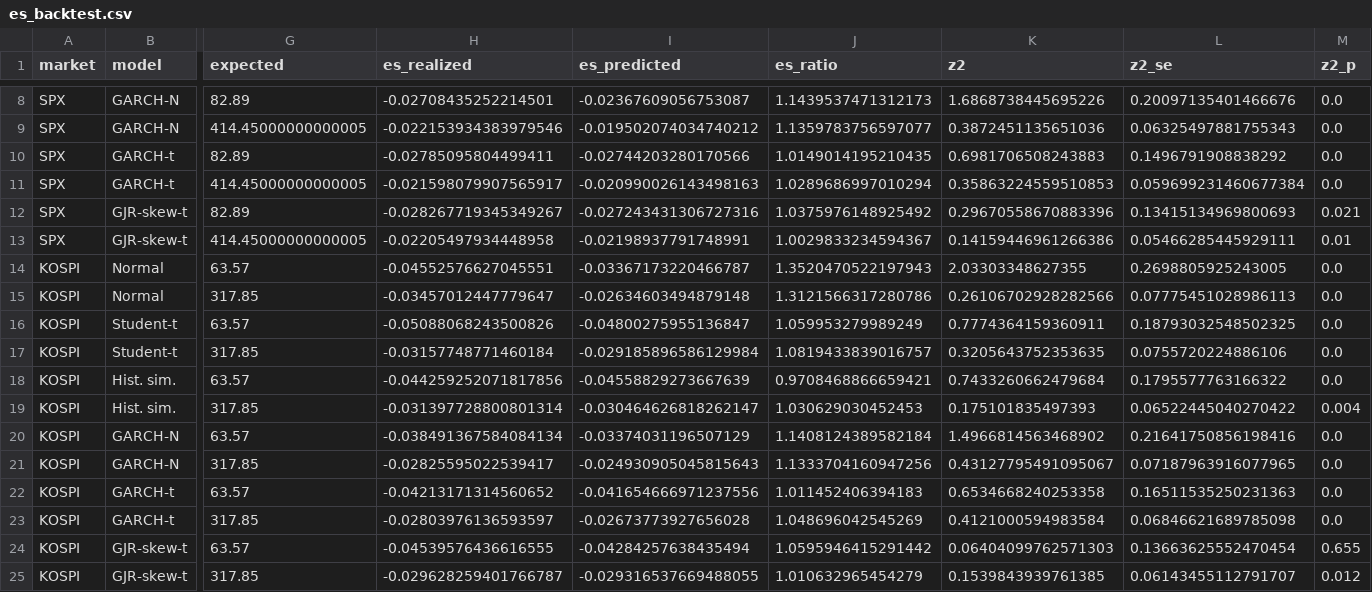
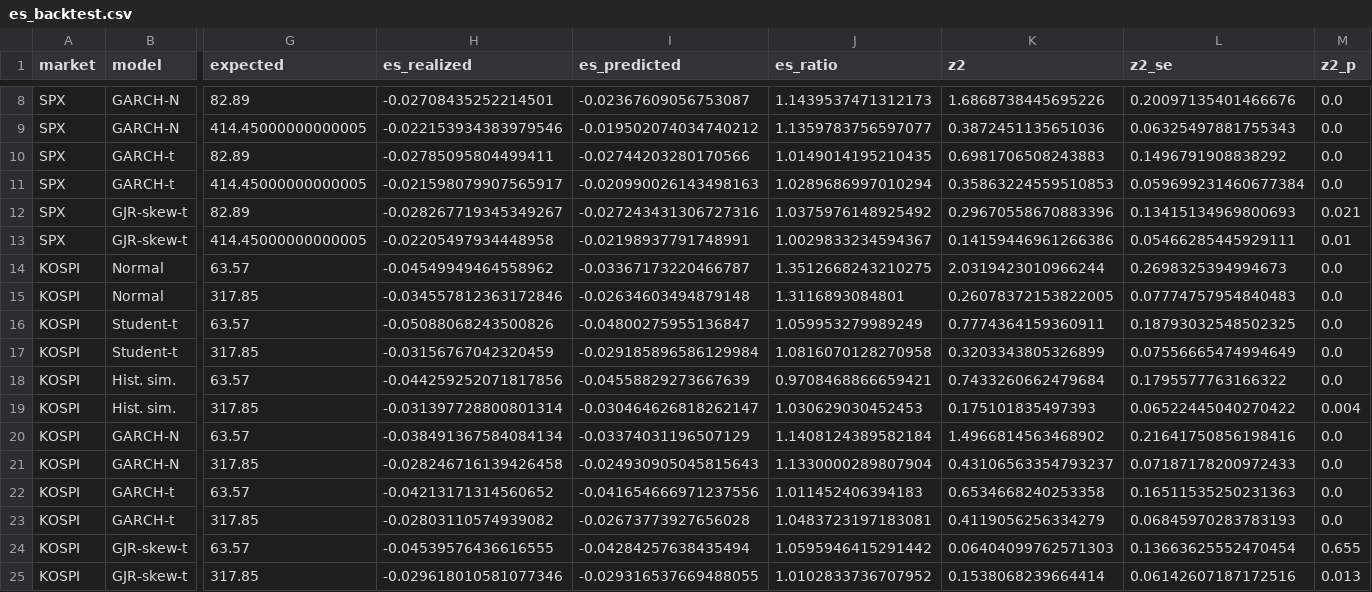
Before and after one commit to japark22/market-distribution-tests, a CSV file: results/es_backtest.csv, drawn as a sheet; only a part is shown, gaps mark what is left out; the diff names each change by its address in the sheet, - before the commit and + after, or states it on an @@ line.

```diff
--- a/results/es_backtest.csv
+++ b/results/es_backtest.csv
-H14 (es_realized): -0.04552576627045551
+H14 (es_realized): -0.04549949464558962
-J14 (es_ratio): 1.3520470522197943
+J14 (es_ratio): 1.3512668243210275
-K14 (z2): 2.03303348627355
+K14 (z2): 2.0319423010966244
-L14 (z2_se): 0.2698805925243005
+L14 (z2_se): 0.2698325394994673
-H15 (es_realized): -0.03457012447779647
+H15 (es_realized): -0.034557812363172846
-J15 (es_ratio): 1.3121566317280786
+J15 (es_ratio): 1.3116893084801
-K15 (z2): 0.26106702928282566
+K15 (z2): 0.26078372153822005
-L15 (z2_se): 0.07775451028986113
+L15 (z2_se): 0.07774757954840483
-H17 (es_realized): -0.03157748771460184
+H17 (es_realized): -0.03156767042320459
-J17 (es_ratio): 1.0819433839016757
+J17 (es_ratio): 1.0816070128270958
-K17 (z2): 0.3205643752353635
+K17 (z2): 0.3203343805326899
-L17 (z2_se): 0.0755720224886106
+L17 (z2_se): 0.07556665474994649
-H21 (es_realized): -0.02825595022539417
+H21 (es_realized): -0.028246716139426458
-J21 (es_ratio): 1.1333704160947256
+J21 (es_ratio): 1.1330000289807904
-K21 (z2): 0.43127795491095067
+K21 (z2): 0.43106563354793237
-L21 (z2_se): 0.07187963916077965
+L21 (z2_se): 0.07187178200972433
-H23 (es_realized): -0.02803976136593597
+H23 (es_realized): -0.02803110574939082
-J23 (es_ratio): 1.048696042545269
+J23 (es_ratio): 1.0483723197183081
-K23 (z2): 0.4121000594983584
+K23 (z2): 0.4119056256334279
-L23 (z2_se): 0.06846621689785098
+L23 (z2_se): 0.06845970283783193
-H25 (es_realized): -0.029628259401766787
+H25 (es_realized): -0.029618010581077346
-J25 (es_ratio): 1.010632965454279
+J25 (es_ratio): 1.0102833736707952
-K25 (z2): 0.1539843939761385
+K25 (z2): 0.1538068239664414
-L25 (z2_se): 0.06143455112791707
+L25 (z2_se): 0.06142607187172516
-M25 (z2_p): 0.012
+M25 (z2_p): 0.013
```
Also changed, not shown: results/pit_tests.csv, results/run_log.csv, 10 other files.
